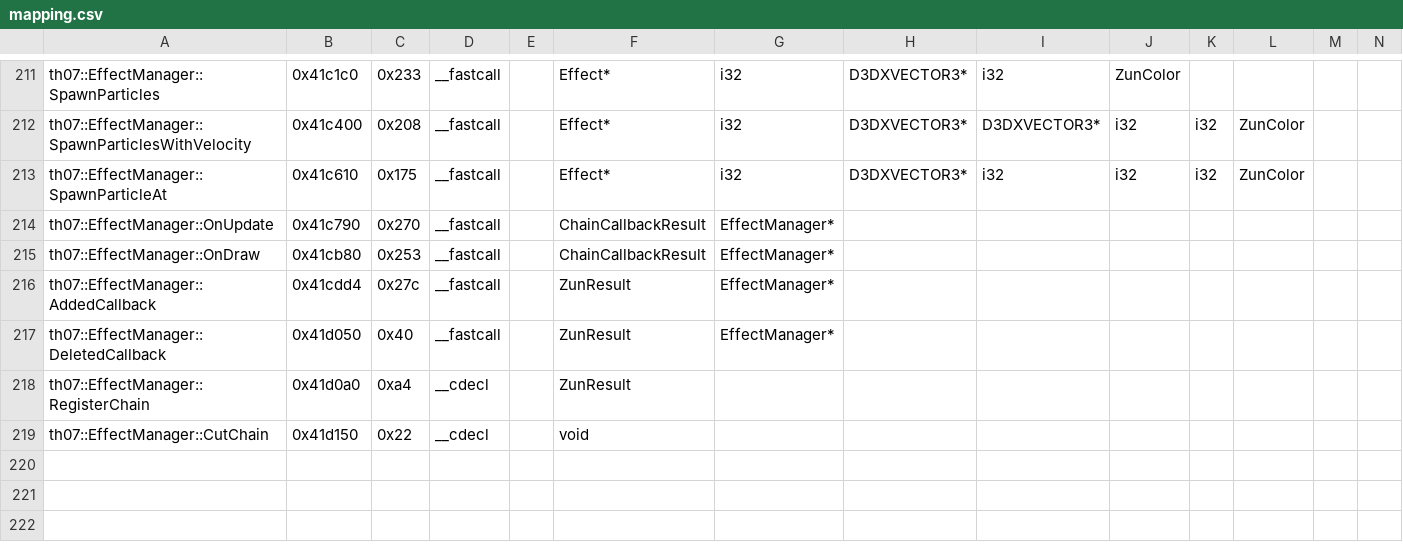
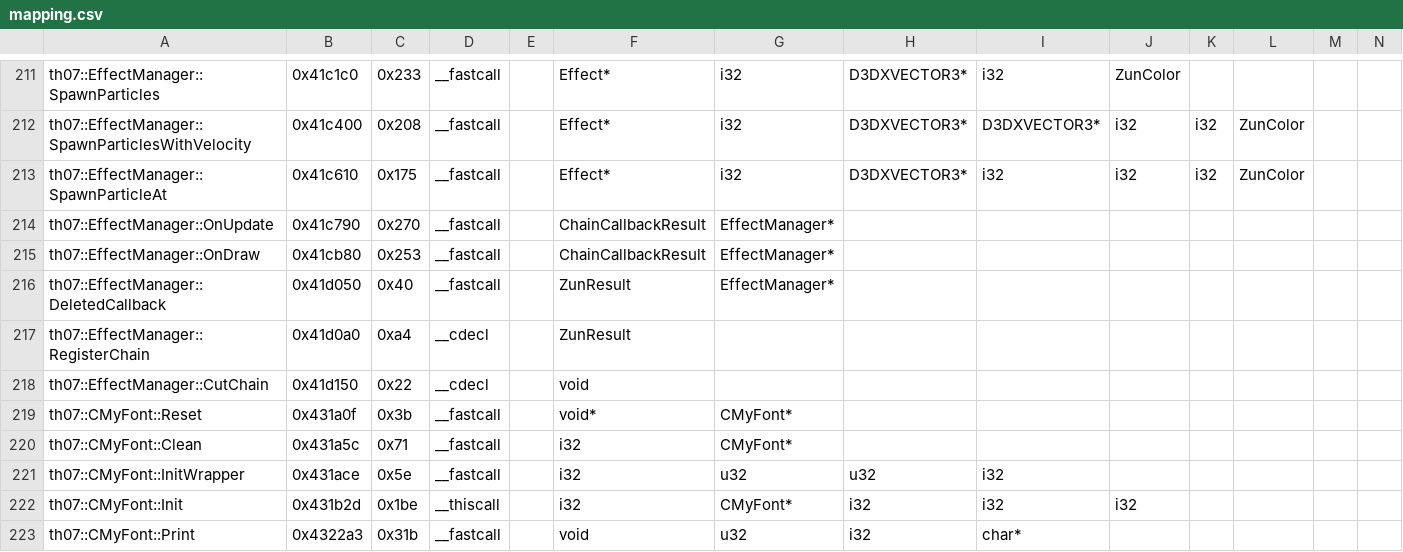
Before and after one commit to AgentMystia/th07, a CSV file: config/mapping.csv, drawn as a sheet; only a part is shown, gaps mark what is left out; removed rows and columns are numbered as before the commit, all else as after; rows hold the shown columns only; the diff names each change by its address in the sheet, - before the commit and + after, or states it on an @@ line.

```diff
--- a/config/mapping.csv
+++ b/config/mapping.csv
-row 216: th07::EffectManager::AddedCallback | 0x41cdd4 | 0x27c | __fastcall |  | ZunResult | EffectManager*
+row 219: th07::CMyFont::Reset | 0x431a0f | 0x3b | __fastcall |  | void* | CMyFont*
+row 220: th07::CMyFont::Clean | 0x431a5c | 0x71 | __fastcall |  | i32 | CMyFont*
+row 221: th07::CMyFont::InitWrapper | 0x431ace | 0x5e | __fastcall |  | i32 | u32 | u32 | i32
+row 222: th07::CMyFont::Init | 0x431b2d | 0x1be | __thiscall |  | i32 | CMyFont* | i32 | i32 | i32
+row 223: th07::CMyFont::Print | 0x4322a3 | 0x31b | __fastcall |  | void | u32 | i32 | char*
```
Also changed, not shown: 2 other files.
